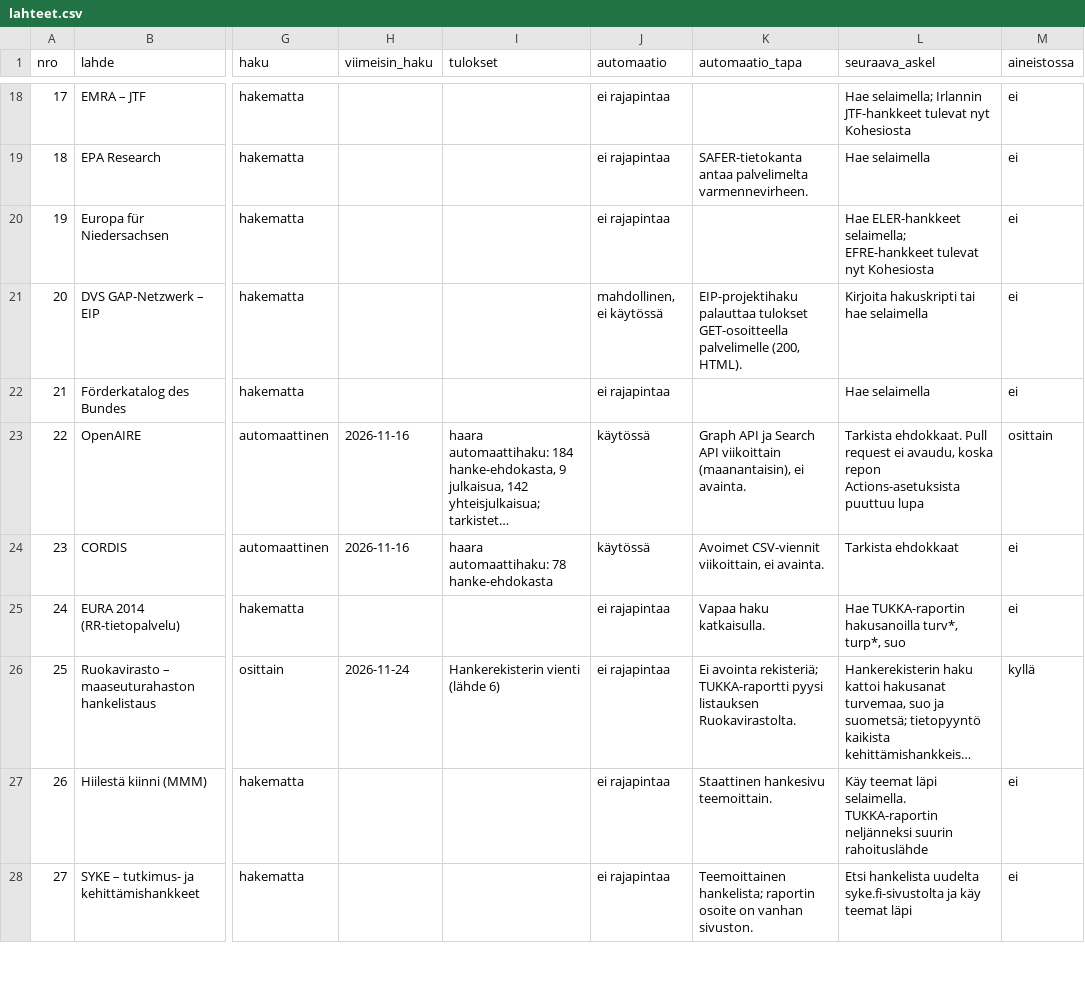
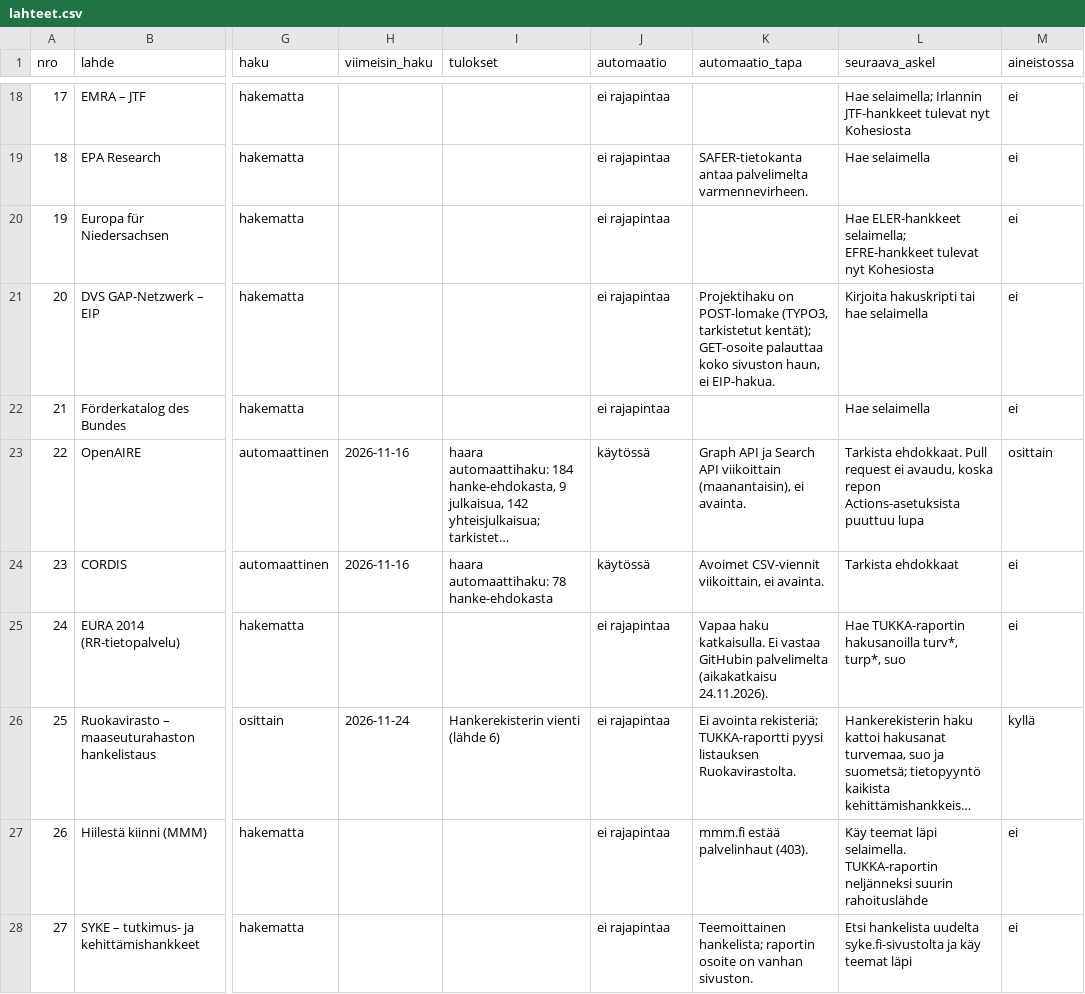
Before and after one commit to joriim/Turverkko, a CSV file: hakulahteet/lahteet.csv, drawn as a sheet; only a part is shown, gaps mark what is left out; long unchanged cells end in …; the diff covers the shown part only; the diff names each change by its address in the sheet, - before the commit and + after, or states it on an @@ line.

```diff
--- a/hakulahteet/lahteet.csv
+++ b/hakulahteet/lahteet.csv
-J21 (automaatio): mahdollinen, ei käytössä
+J21 (automaatio): ei rajapintaa
-K21 (automaatio_tapa): EIP-projektihaku palauttaa tulokset GET-osoitteella palvelimelle (200, HTML).
+K21 (automaatio_tapa): Projektihaku on POST-lomake (TYPO3, tarkistetut kentät); GET-osoite palauttaa koko sivuston haun, ei EIP-hakua.
-K25 (automaatio_tapa): …haku katkaisulla.
+K25 (automaatio_tapa): …haku katkaisulla. Ei vastaa GitHubin palvelimelta (aikakatkaisu 24.11.2026).
-K27 (automaatio_tapa): Staattinen hankesivu teemoittain.
+K27 (automaatio_tapa): mmm.fi estää palvelinhaut (403).
```
Also changed, not shown: 13 edited cells elsewhere in this file, 6 other files.
